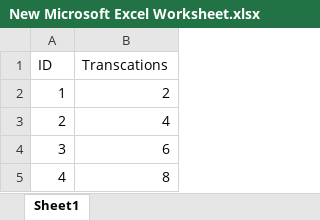
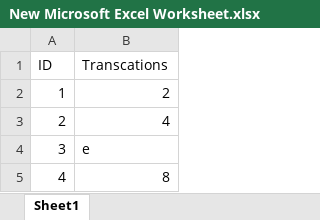
Before and after one commit to EssamSaid24/simpleTranscation, an Excel workbook: New Microsoft Excel Worksheet.xlsx, sheet Sheet1, drawn as a sheet; values as stored, in another font and other column widths than the file's, no borders; the diff names each change by its address in the sheet, - before the commit and + after, or states it on an @@ line.

```diff
--- a/New Microsoft Excel Worksheet.xlsx (sheet Sheet1)
+++ b/New Microsoft Excel Worksheet.xlsx (sheet Sheet1)
-B4 (Transcations): 6
+B4 (Transcations): e
```
Also changed, not shown: 5 other files.
